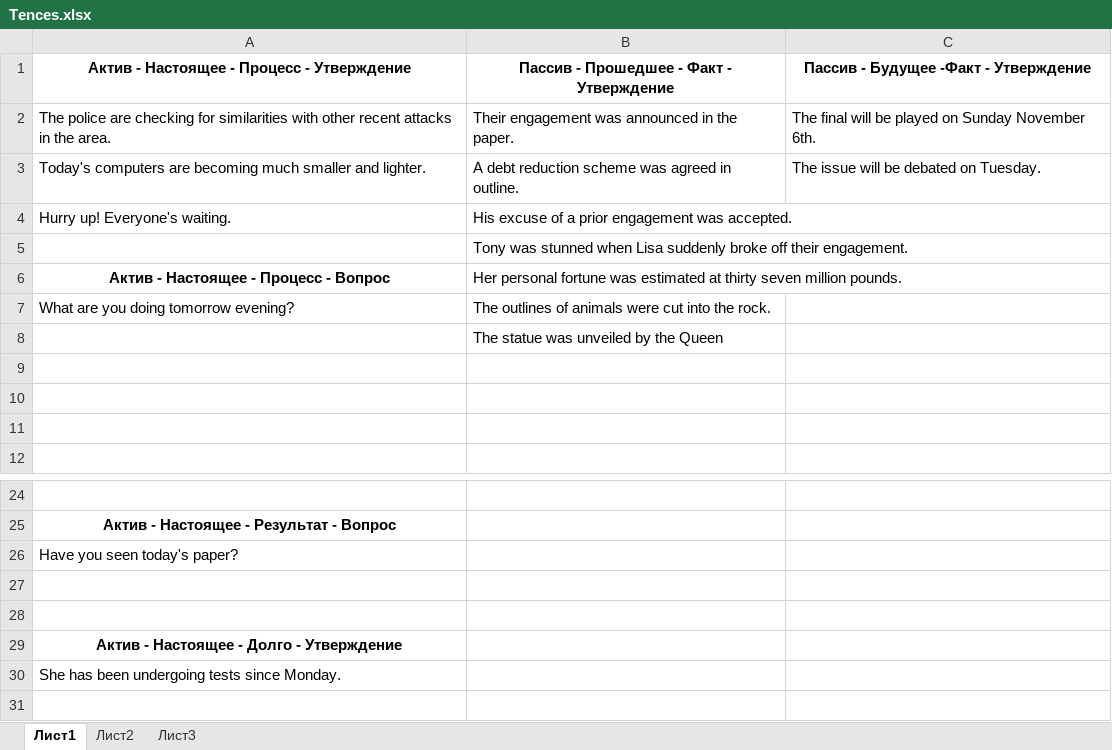
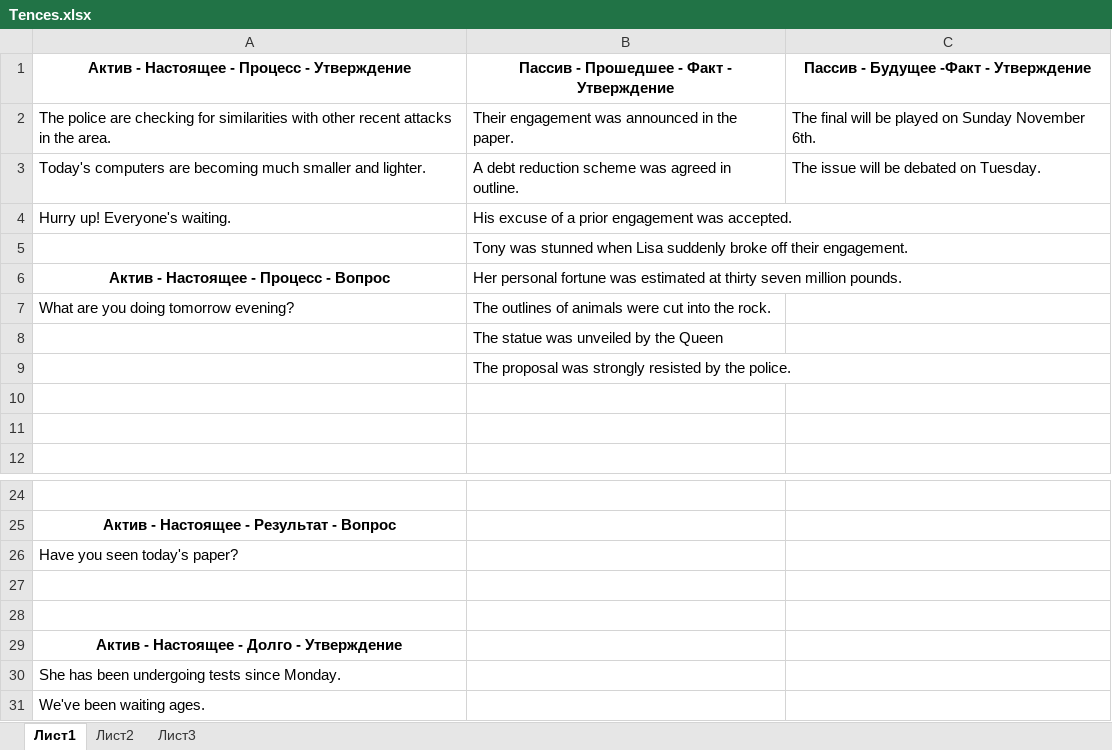
Before and after one commit to Zapolski/EnglishPhrases, an Excel workbook: info/Tences.xlsx, sheet Лист1, drawn as a sheet; only a part is shown, gaps mark what is left out; values as stored, in another font and other column widths than the file's, no borders; the diff names each change by its address in the sheet, - before the commit and + after, or states it on an @@ line.

```diff
--- a/info/Tences.xlsx (sheet Лист1)
+++ b/info/Tences.xlsx (sheet Лист1)
-B9: (empty)
+B9: The proposal was strongly resisted by the police.
+row 31: We've been waiting ages.
```
Also changed, not shown: 20 other files.
